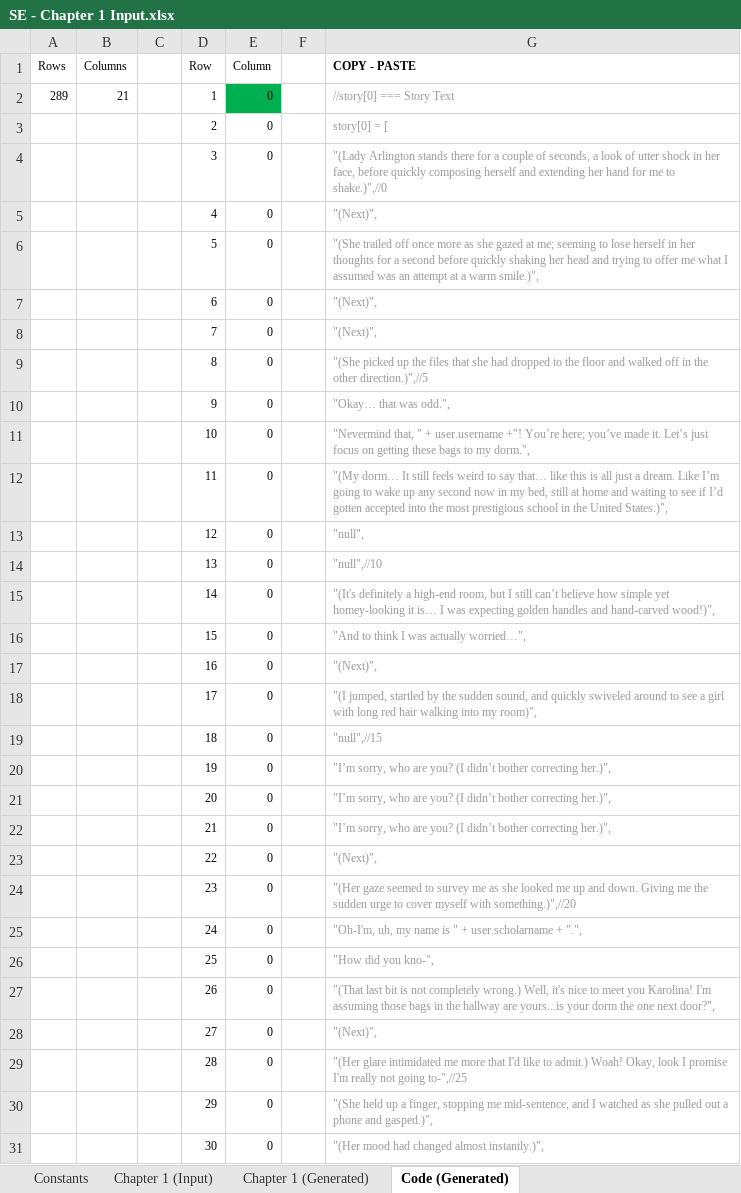
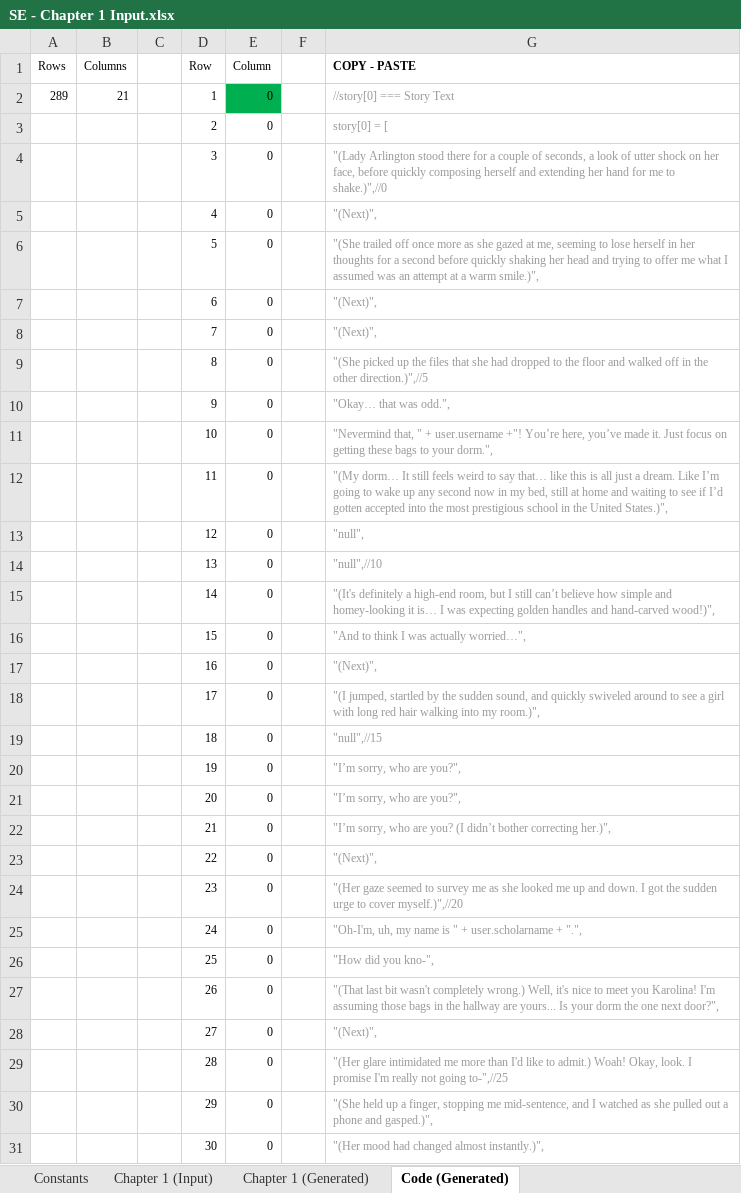
Before and after one commit to Lightshadow226/se, an Excel workbook: chapters (excel)/SE - Chapter 1 Input.xlsx, sheet Code (Generated), drawn as a sheet; only a part is shown; values as stored, in another font and other column widths than the file's, no borders; the diff covers the shown part only; the diff names each change by its address in the sheet, - before the commit and + after, or states it on an @@ line.

```diff
--- a/chapters (excel)/SE - Chapter 1 Input.xlsx (sheet Code (Generated))
+++ b/chapters (excel)/SE - Chapter 1 Input.xlsx (sheet Code (Generated))
-G4 (COPY - PASTE): "(Lady Arlington stands there for a couple of seconds, a look of utter shock in her face,…
+G4 (COPY - PASTE): "(Lady Arlington stood there for a couple of seconds, a look of utter shock on her face,…
-G6 (COPY - PASTE): …gazed at me; seeming to…
+G6 (COPY - PASTE): …gazed at me, seeming to…
-G11 (COPY - PASTE): …+"! You’re here; you’ve made it. Let’s just focus on getting these bags to my dorm.",
+G11 (COPY - PASTE): …+"! You’re here, you’ve made it. Just focus on getting these bags to your dorm.",
-G15 (COPY - PASTE): …how simple yet homey-looking it…
+G15 (COPY - PASTE): …how simple and homey-looking it…
-G18 (COPY - PASTE): …into my room)",
+G18 (COPY - PASTE): …into my room.)",
-G20:G21 (COPY - PASTE): "I’m sorry, who are you? (I didn’t bother correcting her.)",
+G20:G21 (COPY - PASTE): "I’m sorry, who are you?",
-G24 (COPY - PASTE): …and down. Giving me the sudden urge to cover myself with something.)",//20
+G24 (COPY - PASTE): …and down. I got the sudden urge to cover myself.)",//20
-G27 (COPY - PASTE): …last bit is not completely wrong.) Well, it's nice to meet you Karolina! I'm assuming those bags in the hallway are yours...is your dorm…
+G27 (COPY - PASTE): …last bit wasn't completely wrong.) Well, it's nice to meet you Karolina! I'm assuming those bags in the hallway are yours... Is your dorm…
-G29 (COPY - PASTE): …me more that I'd like to admit.) Woah! Okay, look I promise…
+G29 (COPY - PASTE): …me more than I'd like to admit.) Woah! Okay, look. I promise…
```
Also changed, not shown: 85 edited cells elsewhere in this sheet, sheet Chapter 1 (Input), sheet Chapter 1 (Generated), 4 other files.
